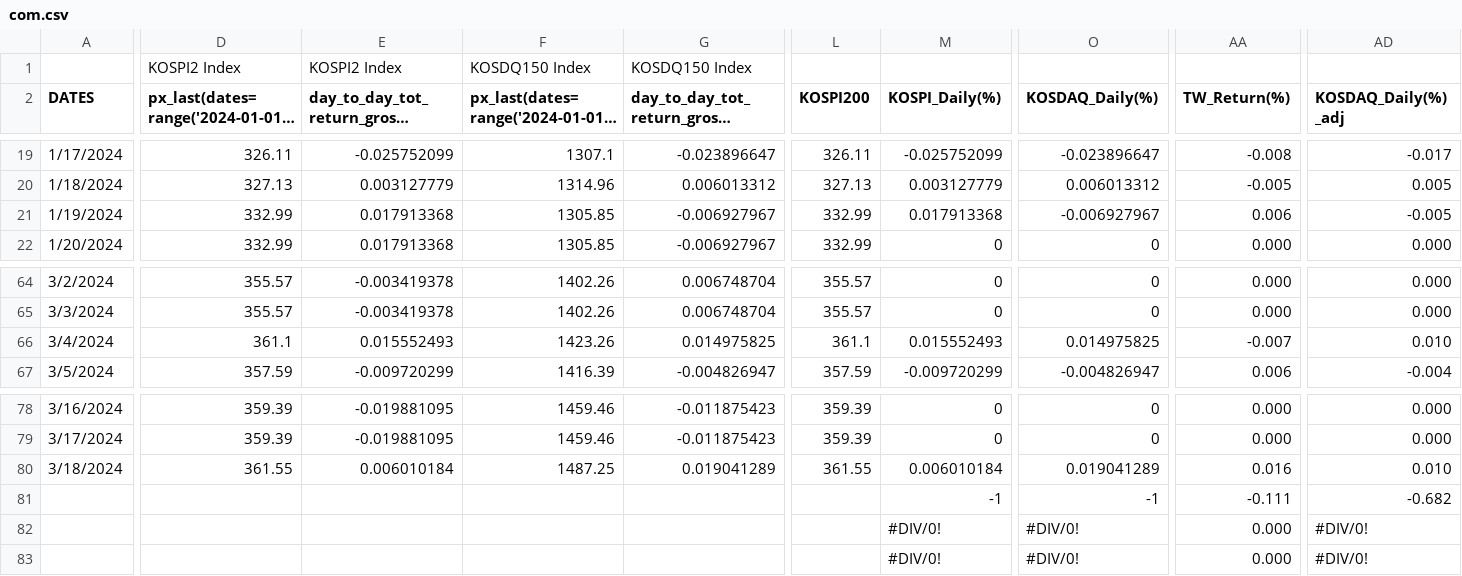
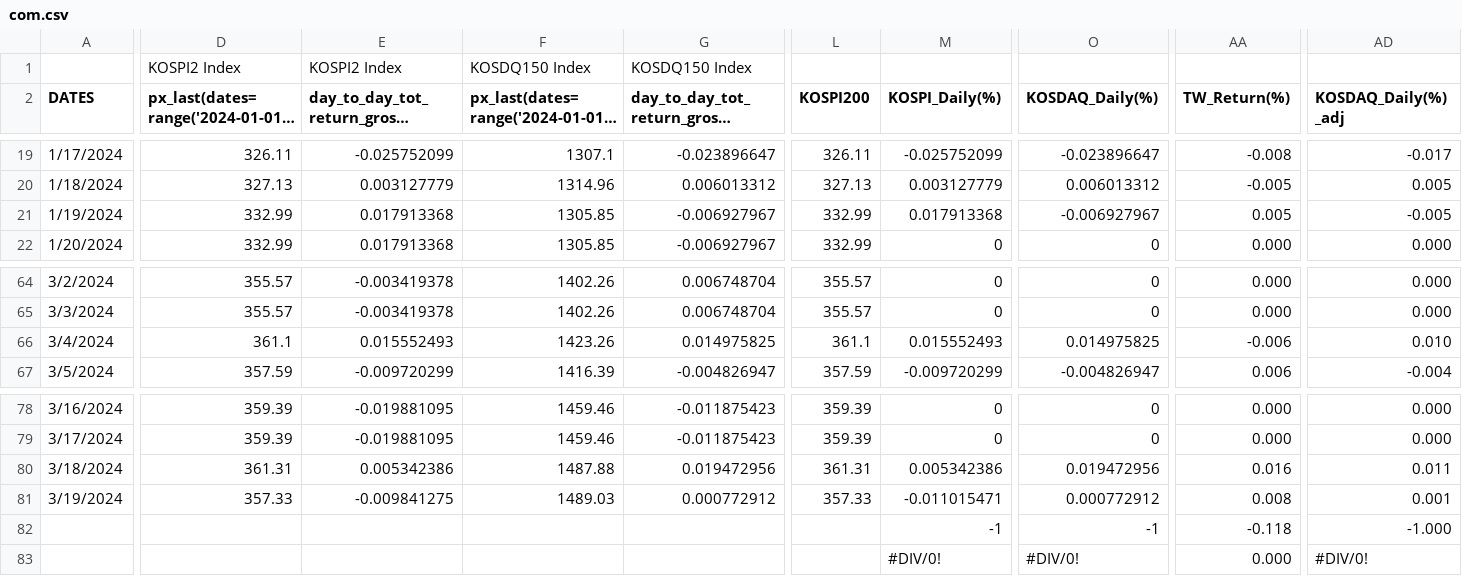
Before and after one commit to jjmerits/Dashboard, a CSV file: com.csv, drawn as a sheet; only a part is shown, gaps mark what is left out; long unchanged cells end in …; removed rows and columns are numbered as before the commit, all else as after; rows hold the shown columns only; the diff covers the shown part only; the diff names each change by its address in the sheet, - before the commit and + after, or states it on an @@ line.

```diff
--- a/com.csv
+++ b/com.csv
-AA21 (TW_Return(%)): 0.006
+AA21 (TW_Return(%)): 0.005
-AA66 (TW_Return(%)): -0.007
+AA66 (TW_Return(%)): -0.006
-D80: 361.55
+D80: 361.31
-E80: 0.006010184
+E80: 0.005342386
-F80: 1487.25
+F80: 1487.88
-G80: 0.019041289
+G80: 0.019472956
-L80 (KOSPI200): 361.55
+L80 (KOSPI200): 361.31
-M80 (KOSPI_Daily(%)): 0.006010184
+M80 (KOSPI_Daily(%)): 0.005342386
-O80 (KOSDAQ_Daily(%)): 0.019041289
+O80 (KOSDAQ_Daily(%)): 0.019472956
-AD80 (KOSDAQ_Daily(%)_adj): 0.010
+AD80 (KOSDAQ_Daily(%)_adj): 0.011
-row 81:  |  |  |  |  |  | -1 | -1 | -0.111 | -0.682
-row 82:  |  |  |  |  |  | #DIV/0! | #DIV/0! | 0.000 | #DIV/0!
+row 81: 3/19/2024 | 357.33 | -0.009841275 | 1489.03 | 0.000772912 | 357.33 | -0.011015471 | 0.000772912 | 0.008 | 0.001
+row 82:  |  |  |  |  |  | -1 | -1 | -0.118 | -1.000
```
Also changed, not shown: 1 edited cell elsewhere in this file, dash.csv.
